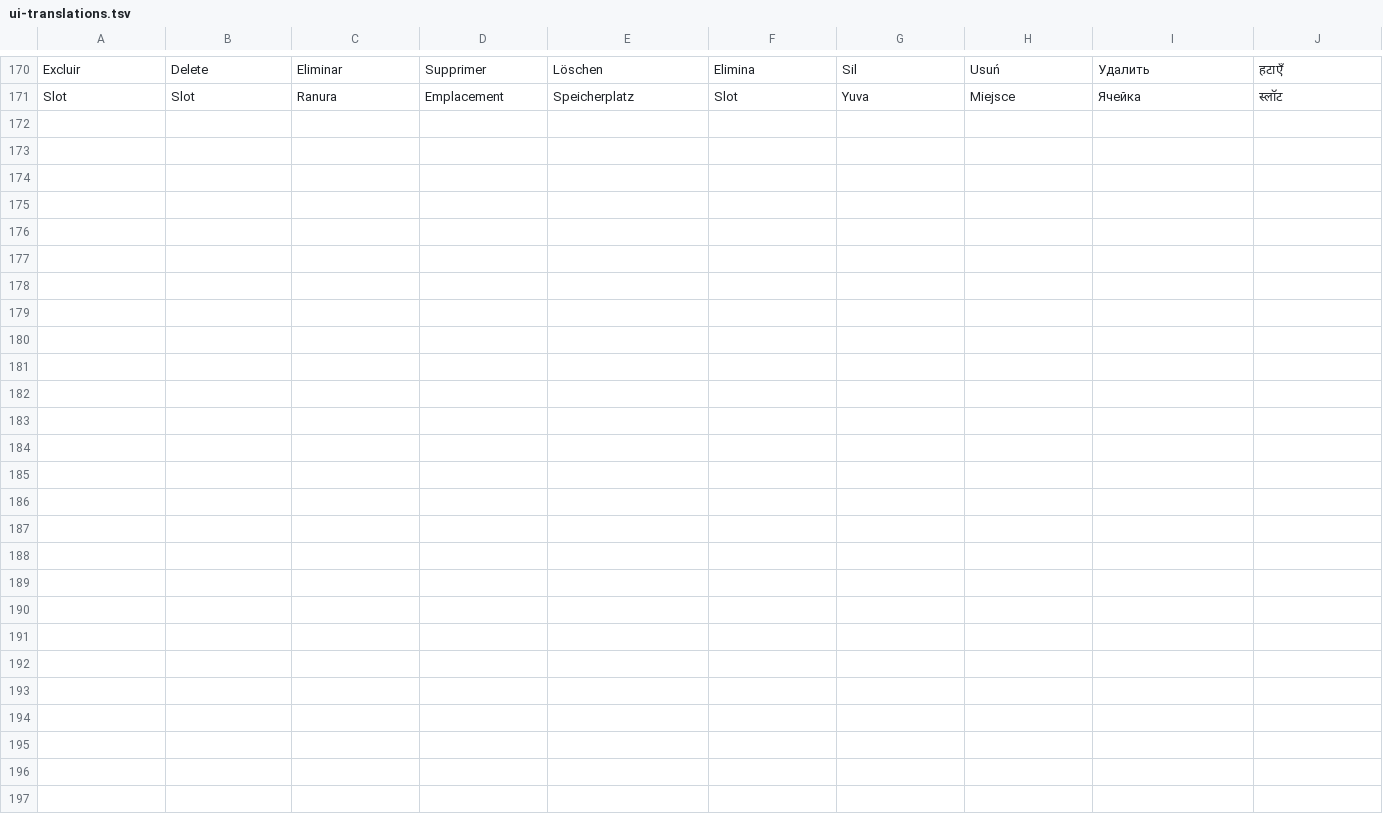
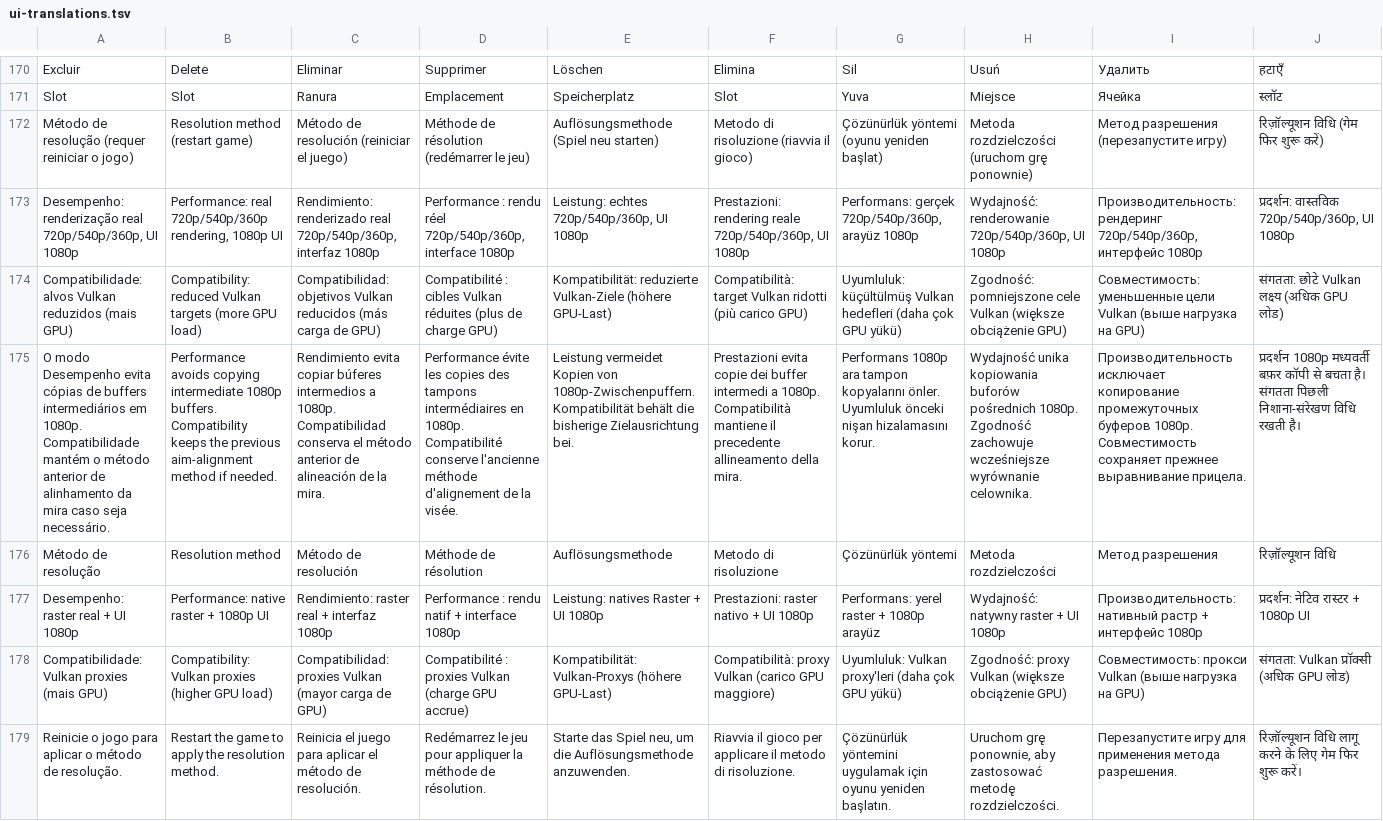
Before and after one commit to Hfses/tlou-remastered-android, a TSV file: android-launcher/app/src/main/assets/ui-translations.tsv, drawn as a sheet; only a part is shown, gaps mark what is left out; the diff names each change by its address in the sheet, - before the commit and + after, or states it on an @@ line.

Commit message:
i18n(android): translate direct-raster/compatibility performance choice across 10 supported UI languages [skip ci]

```diff
--- a/android-launcher/app/src/main/assets/ui-translations.tsv
+++ b/android-launcher/app/src/main/assets/ui-translations.tsv
+row 172: Método de resolução (requer reiniciar o jogo) | Resolution method (restart game) | Método de resolución (reiniciar el juego) | Méthode de résolution (redémarrer le jeu) | Auflösungsmethode (Spiel neu starten) | Metodo di risoluzione (riavvia il gioco) | Çözünürlük yöntemi (oyunu yeniden başlat) | Metoda rozdzielczości (uruchom grę ponownie) | Метод разрешения (перезапустите игру) | रिज़ॉल्यूशन विधि (गेम फिर शुरू करें)
+row 173: Desempenho: renderização real 720p/540p/360p, UI 1080p | Performance: real 720p/540p/360p rendering, 1080p UI | Rendimiento: renderizado real 720p/540p/360p, interfaz 1080p | Performance : rendu réel 720p/540p/360p, interface 1080p | Leistung: echtes 720p/540p/360p, UI 1080p | Prestazioni: rendering reale 720p/540p/360p, UI 1080p | Performans: gerçek 720p/540p/360p, arayüz 1080p | Wydajność: renderowanie 720p/540p/360p, UI 1080p | Производительность: рендеринг 720p/540p/360p, интерфейс 1080p | प्रदर्शन: वास्तविक 720p/540p/360p, UI 1080p
+row 174: Compatibilidade: alvos Vulkan reduzidos (mais GPU) | Compatibility: reduced Vulkan targets (more GPU load) | Compatibilidad: objetivos Vulkan reducidos (más carga de GPU) | Compatibilité : cibles Vulkan réduites (plus de charge GPU) | Kompatibilität: reduzierte Vulkan-Ziele (höhere GPU-Last) | Compatibilità: target Vulkan ridotti (più carico GPU) | Uyumluluk: küçültülmüş Vulkan hedefleri (daha çok GPU yükü) | Zgodność: pomniejszone cele Vulkan (większe obciążenie GPU) | Совместимость: уменьшенные цели Vulkan (выше нагрузка на GPU) | संगतता: छोटे Vulkan लक्ष्य (अधिक GPU लोड)
+row 175: O modo Desempenho evita cópias de buffers intermediários em 1080p. Compatibilidade mantém o método anterior de alinhamento da mira caso seja necessário. | Performance avoids copying intermediate 1080p buffers. Compatibility keeps the previous aim-alignment method if needed. | Rendimiento evita copiar búferes intermedios a 1080p. Compatibilidad conserva el método anterior de alineación de la mira. | Performance évite les copies des tampons intermédiaires en 1080p. Compatibilité conserve l'ancienne méthode d'alignement de la visée. | Leistung vermeidet Kopien von 1080p-Zwischenpuffern. Kompatibilität behält die bisherige Zielausrichtung bei. | Prestazioni evita copie dei buffer intermedi a 1080p. Compatibilità mantiene il precedente allineamento della mira. | Performans 1080p ara tampon kopyalarını önler. Uyumluluk önceki nişan hizalamasını korur. | Wydajność unika kopiowania buforów pośrednich 1080p. Zgodność zachowuje wcześniejsze wyrównanie celownika. | Производительность исключает копирование промежуточных буферов 1080p. Совместимость сохраняет прежнее выравнивание прицела. | प्रदर्शन 1080p मध्यवर्ती बफ़र कॉपी से बचता है। संगतता पिछली निशाना-संरेखण विधि रखती है।
+row 176: Método de resolução | Resolution method | Método de resolución | Méthode de résolution | Auflösungsmethode | Metodo di risoluzione | Çözünürlük yöntemi | Metoda rozdzielczości | Метод разрешения | रिज़ॉल्यूशन विधि
+row 177: Desempenho: raster real + UI 1080p | Performance: native raster + 1080p UI | Rendimiento: raster real + interfaz 1080p | Performance : rendu natif + interface 1080p | Leistung: natives Raster + UI 1080p | Prestazioni: raster nativo + UI 1080p | Performans: yerel raster + 1080p arayüz | Wydajność: natywny raster + UI 1080p | Производительность: нативный растр + интерфейс 1080p | प्रदर्शन: नेटिव रास्टर + 1080p UI
+row 178: Compatibilidade: Vulkan proxies (mais GPU) | Compatibility: Vulkan proxies (higher GPU load) | Compatibilidad: proxies Vulkan (mayor carga de GPU) | Compatibilité : proxies Vulkan (charge GPU accrue) | Kompatibilität: Vulkan-Proxys (höhere GPU-Last) | Compatibilità: proxy Vulkan (carico GPU maggiore) | Uyumluluk: Vulkan proxy'leri (daha çok GPU yükü) | Zgodność: proxy Vulkan (większe obciążenie GPU) | Совместимость: прокси Vulkan (выше нагрузка на GPU) | संगतता: Vulkan प्रॉक्सी (अधिक GPU लोड)
+row 179: Reinicie o jogo para aplicar o método de resolução. | Restart the game to apply the resolution method. | Reinicia el juego para aplicar el método de resolución. | Redémarrez le jeu pour appliquer la méthode de résolution. | Starte das Spiel neu, um die Auflösungsmethode anzuwenden. | Riavvia il gioco per applicare il metodo di risoluzione. | Çözünürlük yöntemini uygulamak için oyunu yeniden başlatın. | Uruchom grę ponownie, aby zastosować metodę rozdzielczości. | Перезапустите игру для применения метода разрешения. | रिज़ॉल्यूशन विधि लागू करने के लिए गेम फिर शुरू करें।
```
